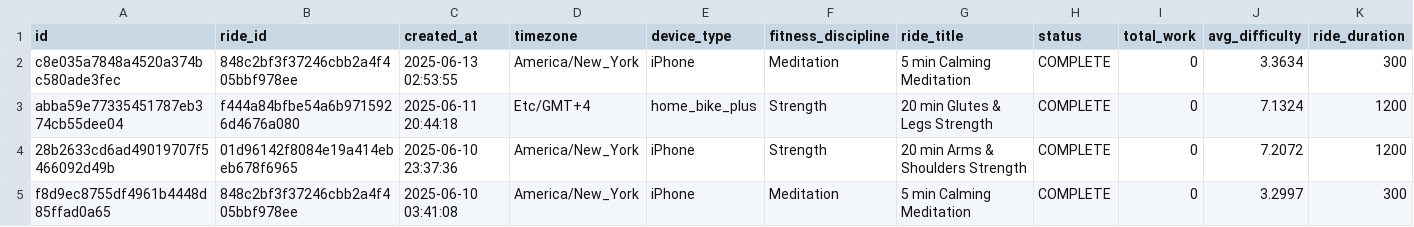
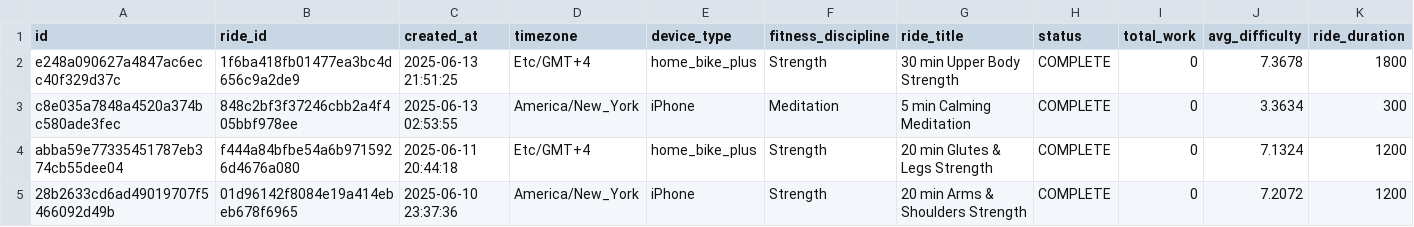
Before and after one commit to tashapiro/pelotanya, a CSV file: data/peloton_data.csv, drawn as a sheet; only a part is shown; the shorter side is filled out with more unchanged rows; rows hold the shown columns only; the diff names each change by its address in the sheet, - before the commit and + after, or states it on an @@ line.

Commit message:
Update data

```diff
--- a/data/peloton_data.csv
+++ b/data/peloton_data.csv
+row 2: e248a090627a4847ac6ecc40f329d37c | 1f6ba418fb01477ea3bc4d656c9a2de9 | 2025-06-13 21:51:25 | Etc/GMT+4 | home_bike_plus | Strength | 30 min Upper Body Strength | COMPLETE | 0 | 7.3678 | 1800
```
